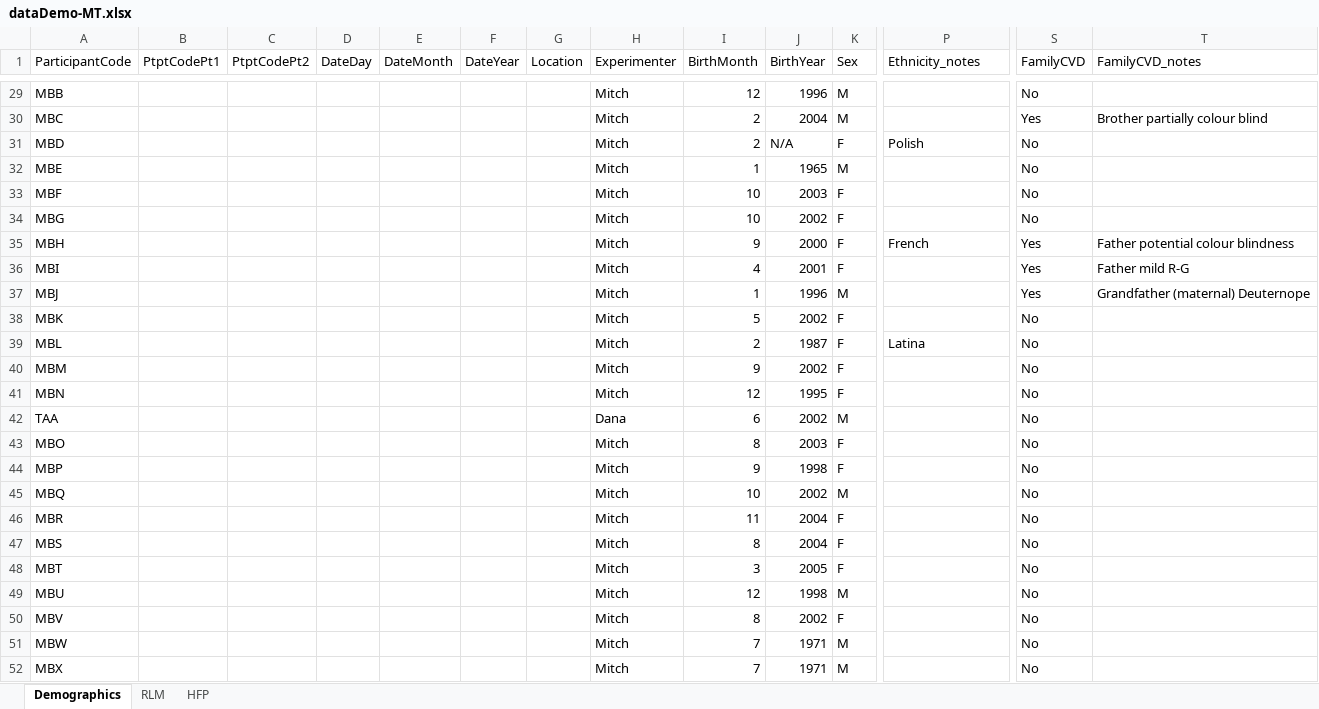
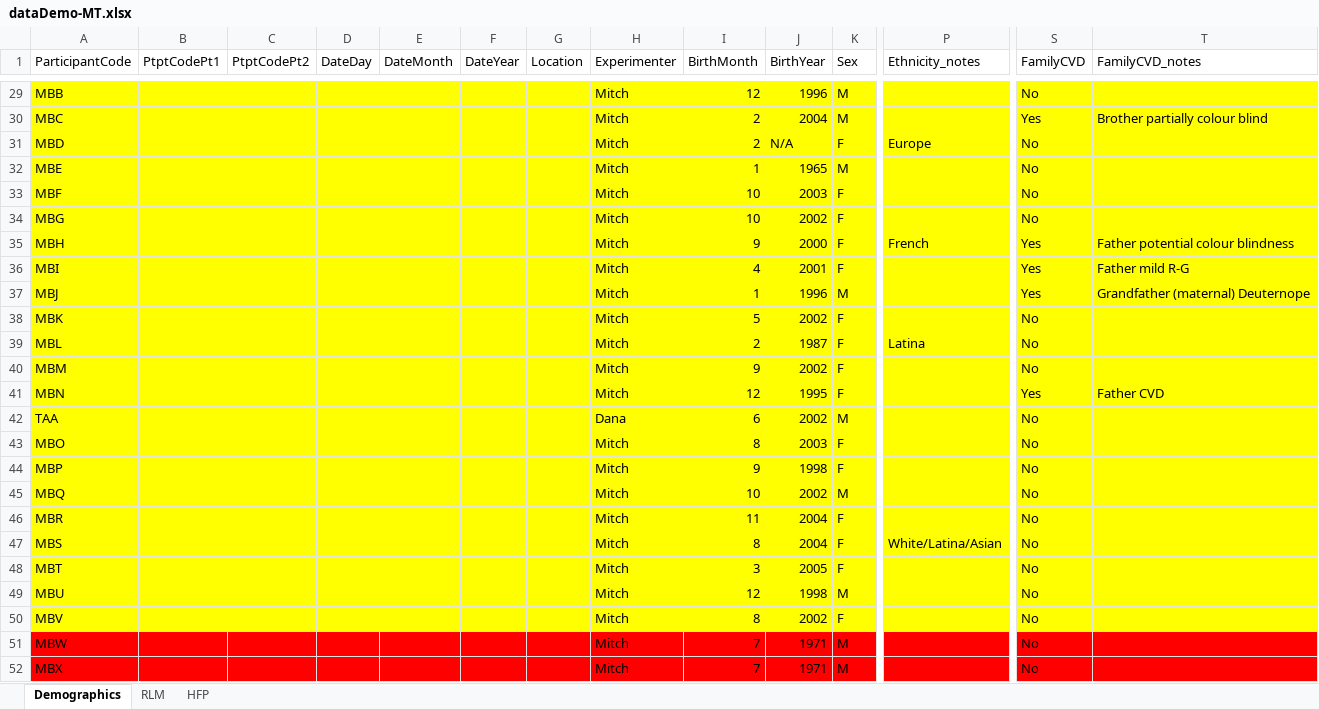
Before and after one commit to dj-turner/ICVS-Code, an Excel workbook: Arduino-Leonardo/Analysis/Season-of-Birth/data/dataDemo-MT.xlsx, sheet Demographics, drawn as a sheet; only a part is shown, gaps mark what is left out; values as stored, in another font and other column widths than the file's, no borders; conditional formats not drawn; the diff covers the shown part only; the diff names each change by its address in the sheet, - before the commit and + after, or states it on an @@ line.

```diff
--- a/Arduino-Leonardo/Analysis/Season-of-Birth/data/dataDemo-MT.xlsx (sheet Demographics)
+++ b/Arduino-Leonardo/Analysis/Season-of-Birth/data/dataDemo-MT.xlsx (sheet Demographics)
-A29:T50 fill: none
+A29:T50 fill: #FFFF00
-P31 (Ethnicity_notes): Polish
+P31 (Ethnicity_notes): Europe
-S41 (FamilyCVD): No
+S41 (FamilyCVD): Yes
-T41 (FamilyCVD_notes): (empty)
+T41 (FamilyCVD_notes): Father CVD
-P47 (Ethnicity_notes): (empty)
+P47 (Ethnicity_notes): White/Latina/Asian
-A51:T52 fill: none
+A51:T52 fill: #FF0000
```
Also changed, not shown: 5 edited cells and cell formats elsewhere in this sheet, 20 other files.
